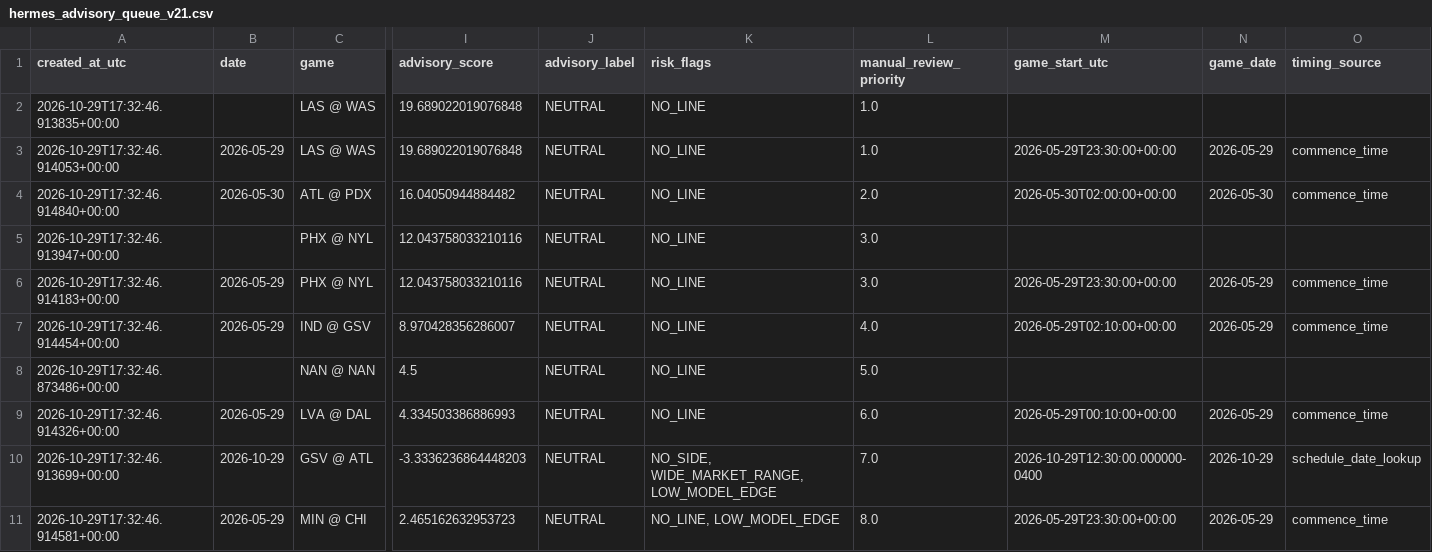
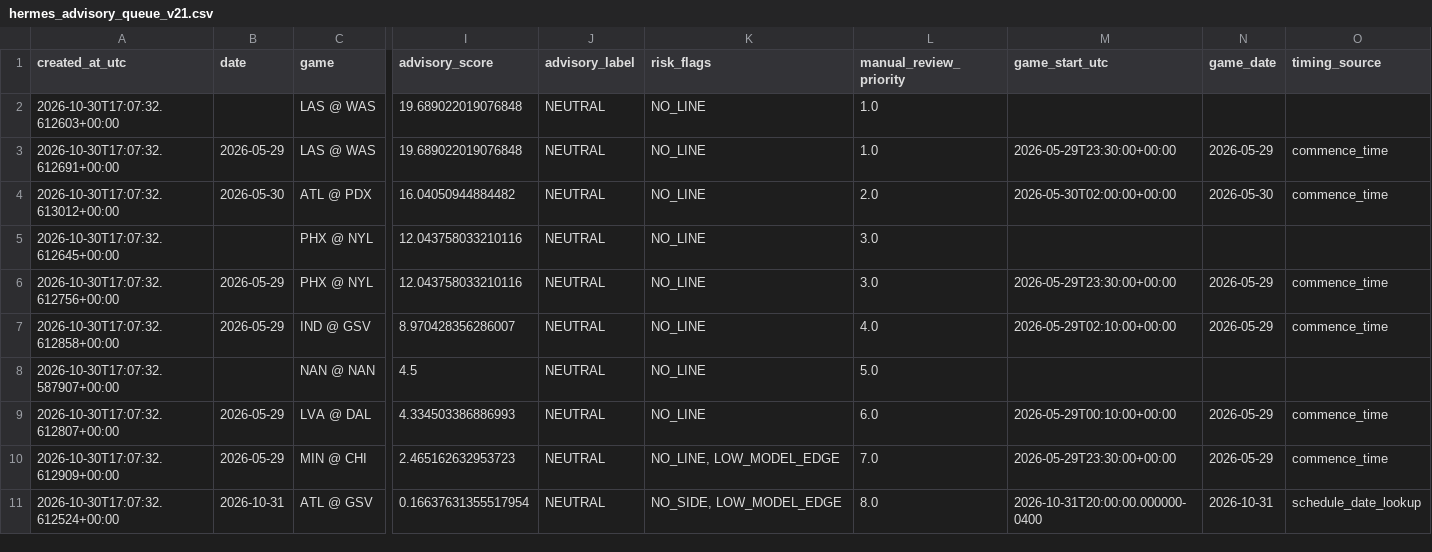
Before and after one commit to damoutinho11-art/wnba-edge-lab, a CSV file: wnba_outputs/hermes_advisory_queue_v21.csv, drawn as a sheet; only a part is shown, gaps mark what is left out; removed rows and columns are numbered as before the commit, all else as after; rows hold the shown columns only; the diff names each change by its address in the sheet, - before the commit and + after, or states it on an @@ line.

```diff
--- a/wnba_outputs/hermes_advisory_queue_v21.csv
+++ b/wnba_outputs/hermes_advisory_queue_v21.csv
-A2 (created_at_utc): 2026-10-29T17:32:46.913835+00:00
+A2 (created_at_utc): 2026-10-30T17:07:32.612603+00:00
-A3 (created_at_utc): 2026-10-29T17:32:46.914053+00:00
+A3 (created_at_utc): 2026-10-30T17:07:32.612691+00:00
-A4 (created_at_utc): 2026-10-29T17:32:46.914840+00:00
+A4 (created_at_utc): 2026-10-30T17:07:32.613012+00:00
-A5 (created_at_utc): 2026-10-29T17:32:46.913947+00:00
+A5 (created_at_utc): 2026-10-30T17:07:32.612645+00:00
-A6 (created_at_utc): 2026-10-29T17:32:46.914183+00:00
+A6 (created_at_utc): 2026-10-30T17:07:32.612756+00:00
-A7 (created_at_utc): 2026-10-29T17:32:46.914454+00:00
+A7 (created_at_utc): 2026-10-30T17:07:32.612858+00:00
-A8 (created_at_utc): 2026-10-29T17:32:46.873486+00:00
+A8 (created_at_utc): 2026-10-30T17:07:32.587907+00:00
-A9 (created_at_utc): 2026-10-29T17:32:46.914326+00:00
+A9 (created_at_utc): 2026-10-30T17:07:32.612807+00:00
-row 10: 2026-10-29T17:32:46.913699+00:00 | 2026-10-29 | GSV @ ATL | -3.3336236864448203 | NEUTRAL | NO_SIDE, WIDE_MARKET_RANGE, LOW_MODEL_EDGE | 7.0 | 2026-10-29T12:30:00.000000-0400 | 2026-10-29 | schedule_date_lookup
-A10 (created_at_utc): 2026-10-29T17:32:46.914581+00:00
+A10 (created_at_utc): 2026-10-30T17:07:32.612909+00:00
-L10 (manual_review_priority): 8.0
+L10 (manual_review_priority): 7.0
+row 11: 2026-10-30T17:07:32.612524+00:00 | 2026-10-31 | ATL @ GSV | 0.16637631355517954 | NEUTRAL | NO_SIDE, LOW_MODEL_EDGE | 8.0 | 2026-10-31T20:00:00.000000-0400 | 2026-10-31 | schedule_date_lookup
```
Also changed, not shown: wnba_outputs/feature_diagnostics_v21.csv, wnba_outputs/market_features_v21.csv, 34 other files.
